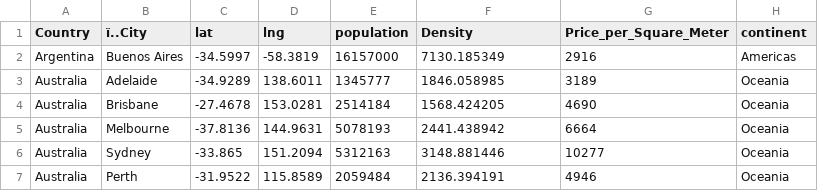
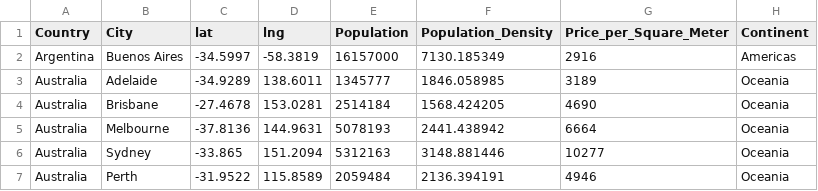
Before and after one commit to aesk0002/aesk0002.github.io, a CSV file: data2/housing_final.csv, drawn as a sheet; only a part is shown; the diff names each change by its address in the sheet, - before the commit and + after, or states it on an @@ line.

Commit message:
Update housing_final.csv

```diff
--- a/data2/housing_final.csv
+++ b/data2/housing_final.csv
-B1: ï..City
+B1: City
-E1: population
+E1: Population
-F1: Density
+F1: Population_Density
-H1: continent
+H1: Continent
```
